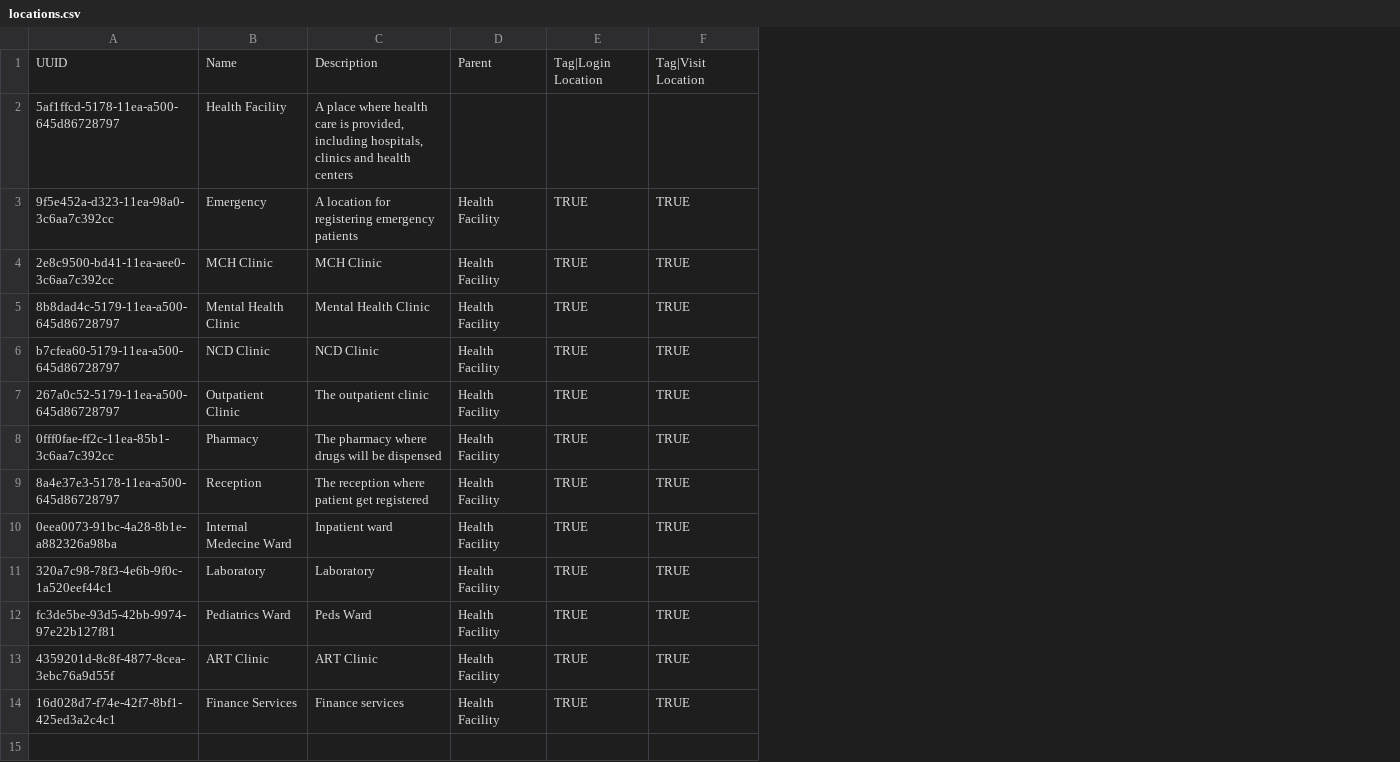
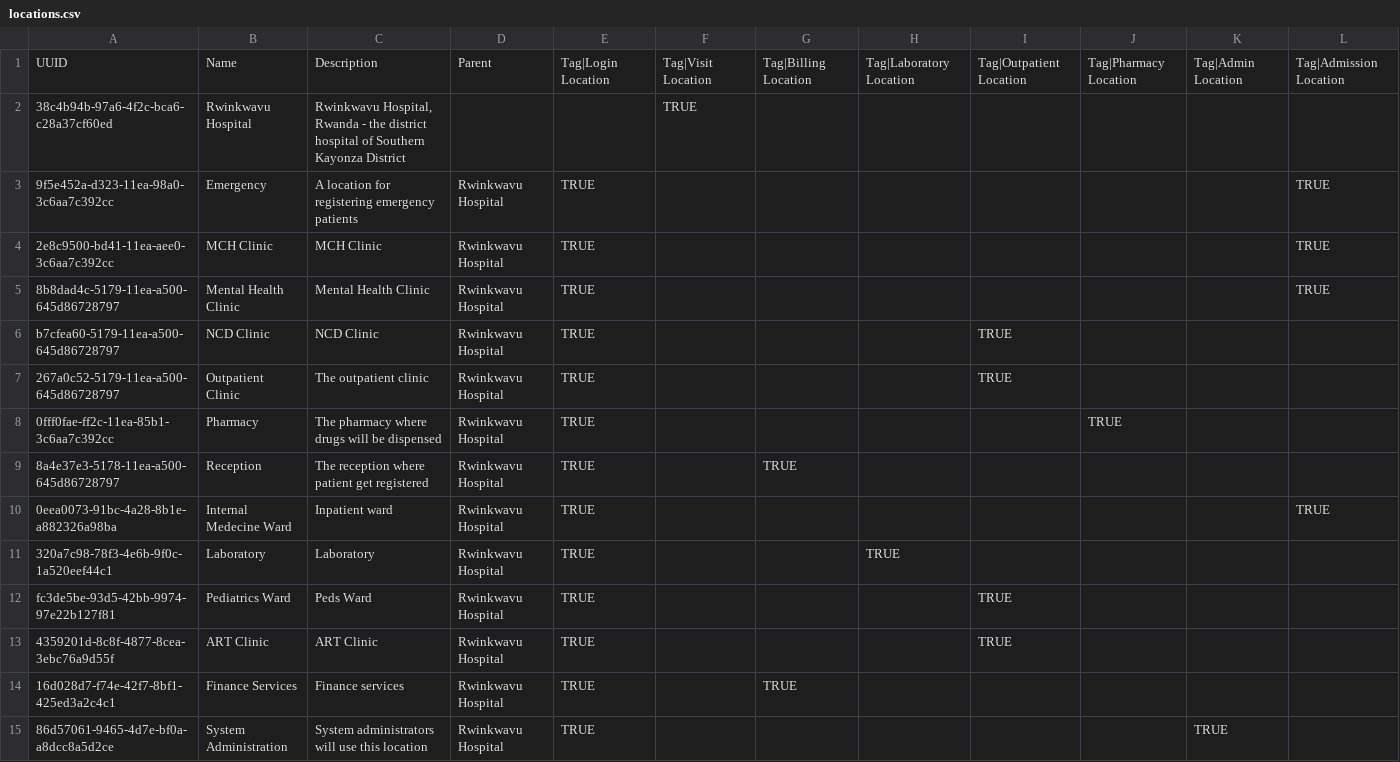
Before and after one commit to PIH/openmrs-distro-rwandaemr-imb, a CSV file: configuration/locations/locations.csv, drawn as a sheet; removed rows and columns are numbered as before the commit, all else as after; the diff names each change by its address in the sheet, - before the commit and + after, or states it on an @@ line.

```diff
--- a/configuration/locations/locations.csv
+++ b/configuration/locations/locations.csv
-column D, row 1: Parent; rows 3-14: all Health Facility
+column D, row 1: Parent; rows 3-14: all Rwinkwavu Hospital
+column F, row 1: Tag|Visit Location
+column G, row 1: Tag|Billing Location; rows 9-14: TRUE |  |  |  |  | TRUE
+column H, row 1: Tag|Laboratory Location; row 11: TRUE
+column J, row 1: Tag|Pharmacy Location; row 8: TRUE
+column K, row 1: Tag|Admin Location
+column L, row 1: Tag|Admission Location; rows 3-10: TRUE | TRUE | TRUE |  |  |  |  | TRUE
-I1: Tag|Visit Location
+I1: Tag|Outpatient Location
-row 2: 5af1ffcd-5178-11ea-a500-645d86728797 | Health Facility | A place where health care is provided, including hospitals, clinics and health centers
+row 2: 38c4b94b-97a6-4f2c-bca6-c28a37cf60ed | Rwinkwavu Hospital | Rwinkwavu Hospital, Rwanda - the district hospital of Southern Kayonza District |  |  | TRUE
-I3:I5: TRUE
+I3:I5: (empty)
-I8:I11: TRUE
+I8:I11: (empty)
-I14: TRUE
+I14: (empty)
+row 15: 86d57061-9465-4d7e-bf0a-a8dcc8a5d2ce | System Administration | System administrators will use this location | Rwinkwavu Hospital | TRUE |  |  |  |  |  | TRUE
```
Also changed, not shown: configuration/locationtags/locationtags.csv, 34 other files.
